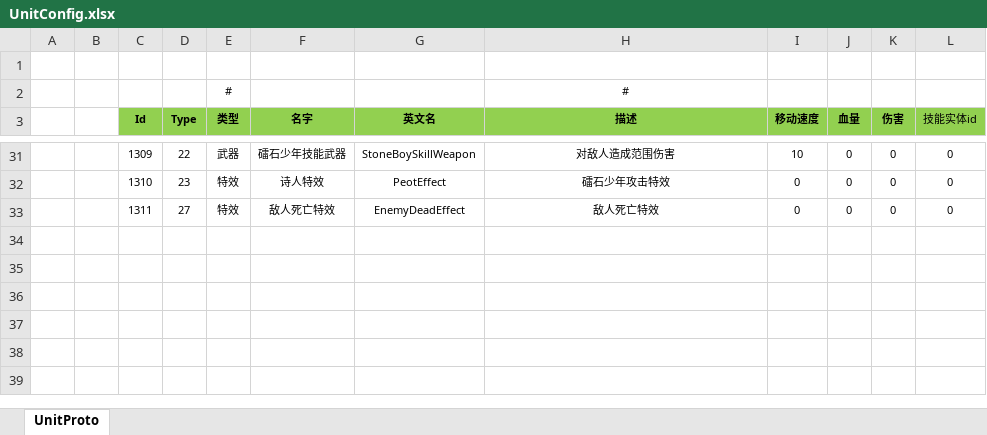
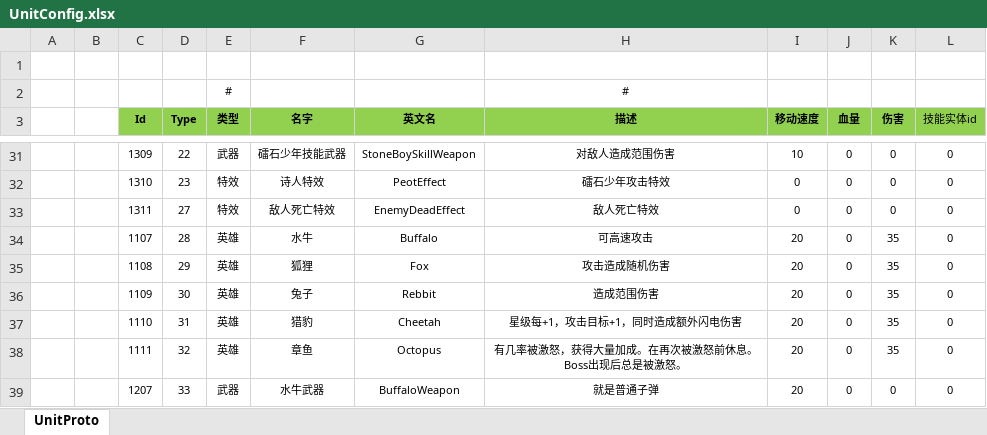
Before and after one commit to RushBitch/ET-EUI, an Excel workbook: Excel/UnitConfig.xlsx, sheet UnitProto, drawn as a sheet; only a part is shown, gaps mark what is left out; values as stored, in another font and other column widths than the file's, no borders; the diff names each change by its address in the sheet, - before the commit and + after, or states it on an @@ line.

```diff
--- a/Excel/UnitConfig.xlsx (sheet UnitProto)
+++ b/Excel/UnitConfig.xlsx (sheet UnitProto)
+row 34:  |  | 1107 | 28 | 英雄 | 水牛 | Buffalo | 可高速攻击 | 20 | 0 | 35 | 0
+row 35:  |  | 1108 | 29 | 英雄 | 狐狸 | Fox | 攻击造成随机伤害 | 20 | 0 | 35 | 0
+row 36:  |  | 1109 | 30 | 英雄 | 兔子 | Rebbit | 造成范围伤害 | 20 | 0 | 35 | 0
+row 37:  |  | 1110 | 31 | 英雄 | 猎豹 | Cheetah | 星级每+1，攻击目标+1，同时造成额外闪电伤害 | 20 | 0 | 35 | 0
+row 38:  |  | 1111 | 32 | 英雄 | 章鱼 | Octopus | 有几率被激怒，获得大量加成。在再次被激怒前休息。Boss出现后总是被激怒。 | 20 | 0 | 35 | 0
+row 39:  |  | 1207 | 33 | 武器 | 水牛武器 | BuffaloWeapon | 就是普通子弹 | 20 | 0 | 0 | 0
```
Also changed, not shown: Excel/HeroConfig.xlsx, 34 other files.
